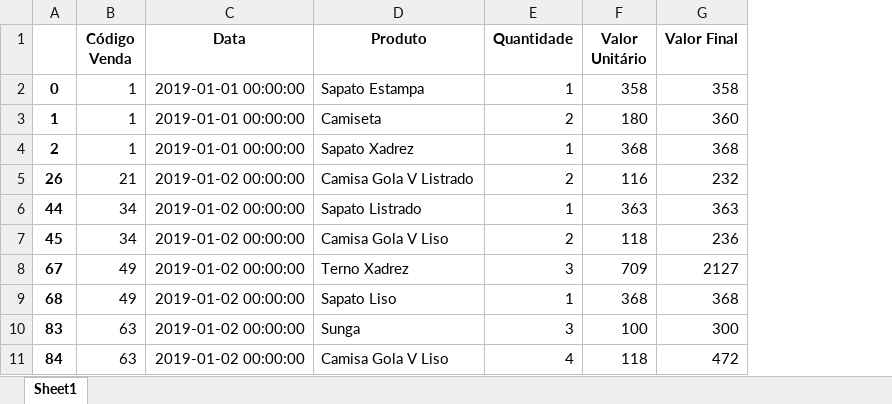
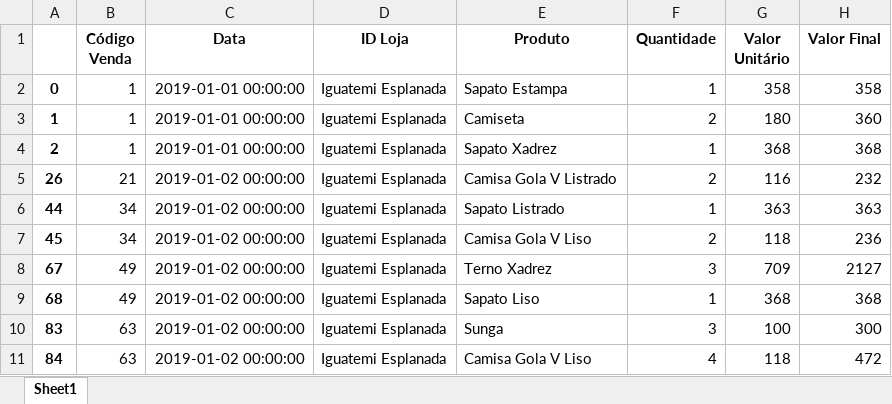
Before and after one commit to HunterLowBit/Facauldade_2023, an Excel workbook: Ciencias_de_dados/Interacao_vendas/Iguatemi Esplanada.xlsx, sheet Sheet1, drawn as a sheet; only a part is shown; values as stored, in another font and other column widths than the file's, no borders; the diff names each change by its address in the sheet, - before the commit and + after, or states it on an @@ line.

```diff
--- a/Ciencias_de_dados/Interacao_vendas/Iguatemi Esplanada.xlsx (sheet Sheet1)
+++ b/Ciencias_de_dados/Interacao_vendas/Iguatemi Esplanada.xlsx (sheet Sheet1)
+column D (ID Loja), rows 2-11: all Iguatemi Esplanada
```
Also changed, not shown: Ciencias_de_dados/Interacao_vendas/Shopping Morumbi.xlsx, 8 other files.
